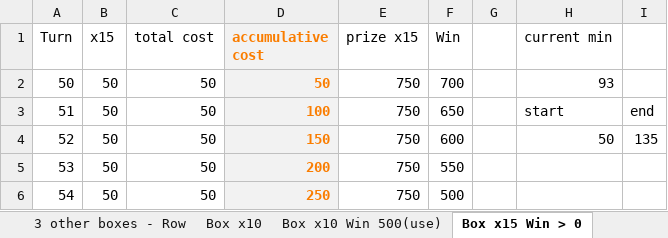
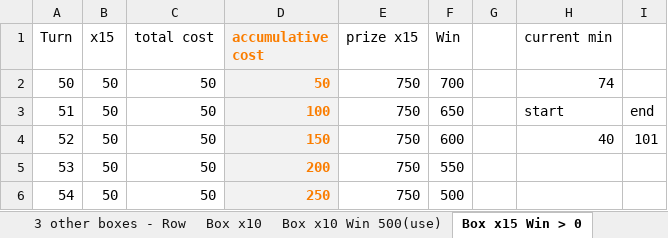
Before and after one commit to phuquy007/nimo_lottery, an Excel workbook: diamond - lote.xlsx, sheet Box x15 Win > 0, drawn as a sheet; only a part is shown; values as stored, in another font and other column widths than the file's, no borders; 2 other sheets too large or unreadable and not compared; the diff names each change by its address in the sheet, - before the commit and + after, or states it on an @@ line.

```diff
--- a/diamond - lote.xlsx (sheet Box x15 Win > 0)
+++ b/diamond - lote.xlsx (sheet Box x15 Win > 0)
-H2 (current min): 93
+H2 (current min): 74
-H4 (current min): 50
+H4 (current min): 40
-I4: 135
+I4: 101
```
Also changed, not shown: sheet 2nd Row - Win 500kc, sheet Box x10, sheet Box x25 Win 1k, hidden cells, 4 other files.
